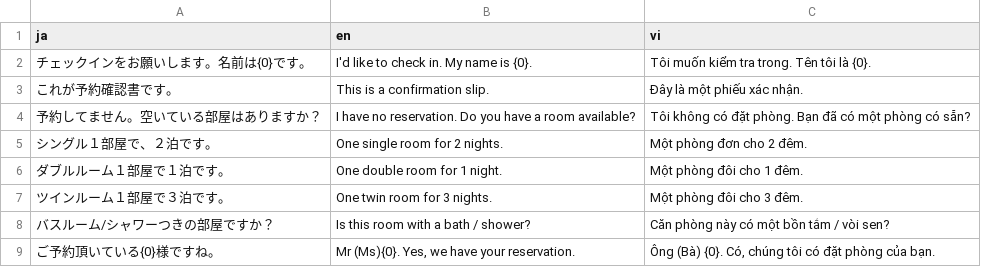
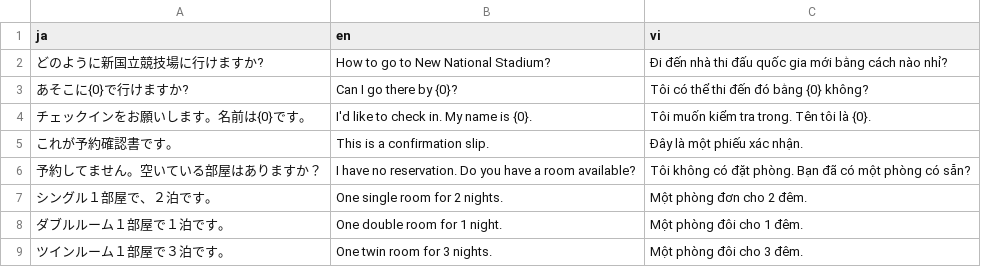
Before and after one commit to umbalaconmeogia/MoreCo, a CSV file: 04.Source/morecoweb/data/03.DictData/DictData.csv, drawn as a sheet; only a part is shown; the shorter side is filled out with more unchanged rows; the diff names each change by its address in the sheet, - before the commit and + after, or states it on an @@ line.

Commit message:
add demo dât for present

```diff
--- a/04.Source/morecoweb/data/03.DictData/DictData.csv
+++ b/04.Source/morecoweb/data/03.DictData/DictData.csv
+row 2: どのように新国立競技場に行けますか? | How to go to New National Stadium? | Đi đến nhà thi đấu quốc gia mới bằng cách nào nhỉ?
+row 3: あそこに{0}で行けますか? | Can I go there by {0}? | Tôi có thể thi đến đó bằng {0} không?
```
